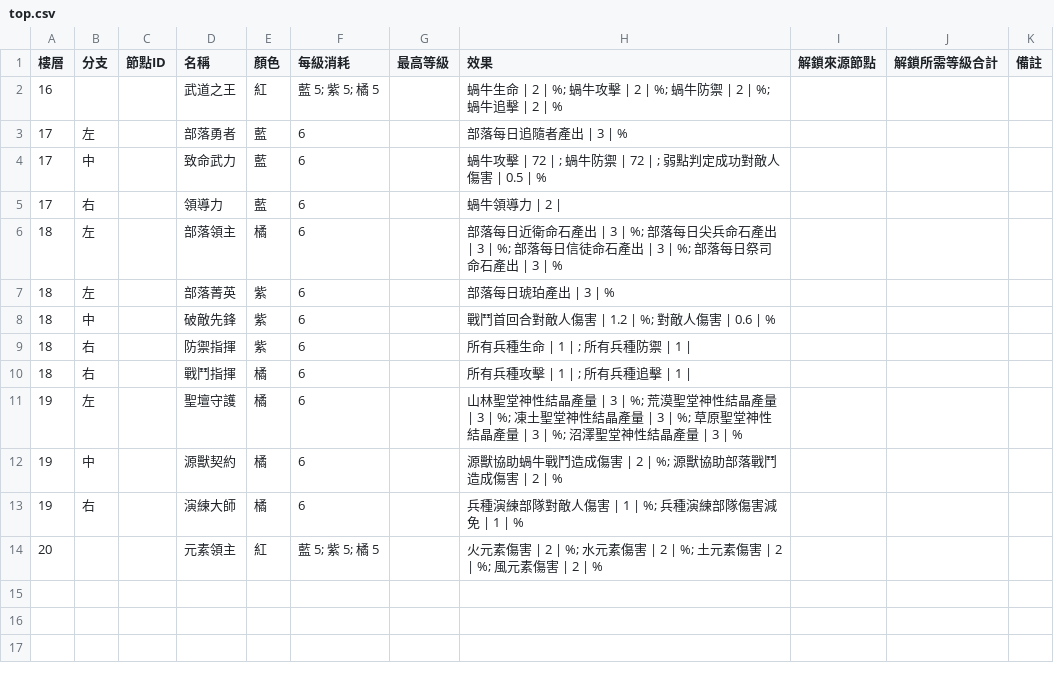
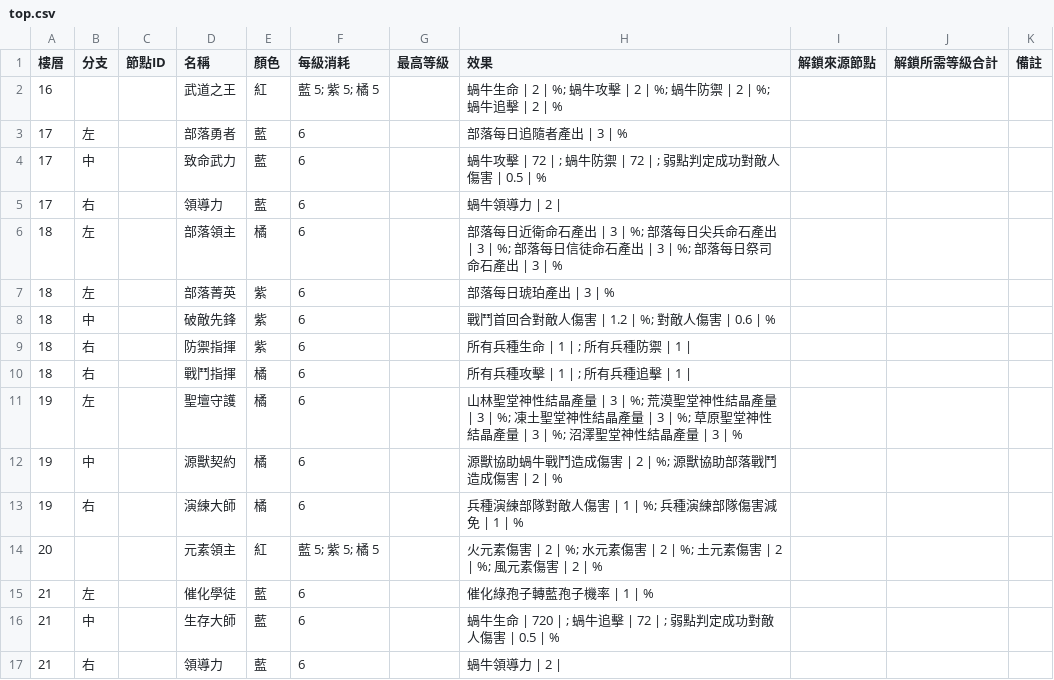
Before and after one commit to cyc6221/snail-collector-talent, a CSV file: data/top.csv, drawn as a sheet; the diff names each change by its address in the sheet, - before the commit and + after, or states it on an @@ line.

```diff
--- a/data/top.csv
+++ b/data/top.csv
+row 15: 21 | 左 |  | 催化學徒 | 藍 | 6 |  | 催化綠孢子轉藍孢子機率 | 1 | %
+row 16: 21 | 中 |  | 生存大師 | 藍 | 6 |  | 蝸牛生命 | 720 | ; 蝸牛追擊 | 72 | ; 弱點判定成功對敵人傷害 | 0.5 | %
+row 17: 21 | 右 |  | 領導力 | 藍 | 6 |  | 蝸牛領導力 | 2
```
Also changed, not shown: 1 other file.
